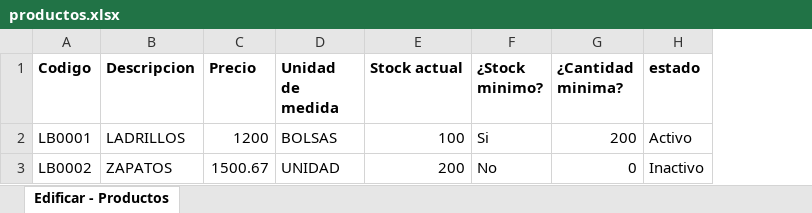
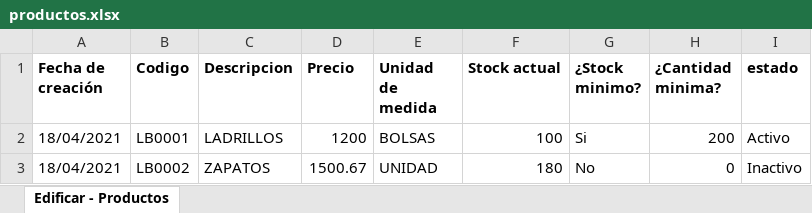
Before and after one commit to inglucasmoreno/edificar-api, an Excel workbook: reports/productos/productos.xlsx, sheet Edificar - Productos, drawn as a sheet; values as stored, in another font and other column widths than the file's, no borders; addresses are those after the commit; the diff names each change by its address in the sheet, - before the commit and + after, or states it on an @@ line.

```diff
--- a/reports/productos/productos.xlsx (sheet Edificar - Productos)
+++ b/reports/productos/productos.xlsx (sheet Edificar - Productos)
+column A (Fecha de creación), rows 2-3: 18/04/2021 | 18/04/2021
-F3 (Stock actual): 200
+F3 (Stock actual): 180
```
Also changed, not shown: reports/usuarios/usuarios.xlsx, 10 other files.
